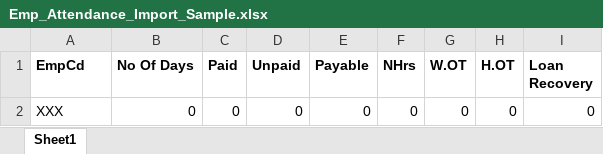
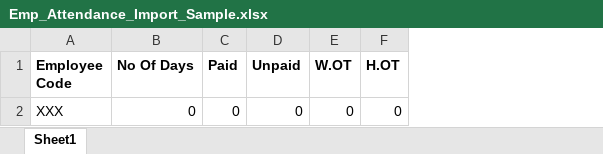
Before and after one commit to ginesh29/ONYX_HRMS, an Excel workbook: Onyx/wwwroot/formats/Emp_Attendance_Import_Sample.xlsx, sheet Sheet1, drawn as a sheet; values as stored, in another font and other column widths than the file's, no borders; the diff names each change by its address in the sheet, - before the commit and + after, or states it on an @@ line.

Commit message:
resolve import file bug and validate file header

```diff
--- a/Onyx/wwwroot/formats/Emp_Attendance_Import_Sample.xlsx (sheet Sheet1)
+++ b/Onyx/wwwroot/formats/Emp_Attendance_Import_Sample.xlsx (sheet Sheet1)
-column E (Payable), row 2: 0
-column F (NHrs), row 2: 0
-column I (Loan Recovery), row 2: 0
-A1: EmpCd
+A1: Employee Code
```
Also changed, not shown: Onyx/wwwroot/formats/Emp_Calendar_Event_Import_Sample.xlsx, Onyx/wwwroot/formats/Emp_Variable_Pay_Compoments_Import_Sample.xlsx, 12 other files.
